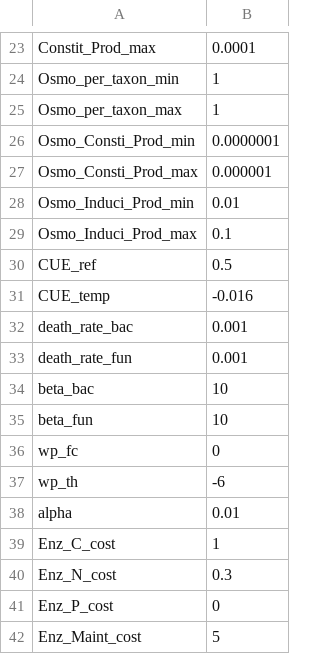
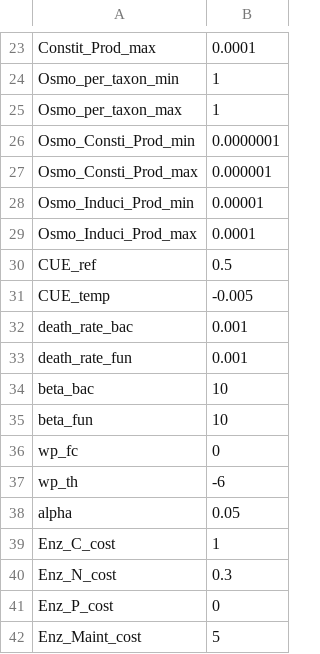
Before and after one commit to DEMENT-Model/DEMENTpy, a CSV file: input/parameters.csv, drawn as a sheet; only a part is shown, gaps mark what is left out.

Commit message:
organized vars in parameters.csv & runtime.txt around

```diff
--- a/input/parameters.csv
+++ b/input/parameters.csv
@@ -27,6 +27,6 @@ Osmo_Consti_Prod_min,0.0000001
 Osmo_Consti_Prod_max,0.000001
-Osmo_Induci_Prod_min,0.01
-Osmo_Induci_Prod_max,0.1
+Osmo_Induci_Prod_min,0.00001
+Osmo_Induci_Prod_max,0.0001
 CUE_ref,0.5
-CUE_temp,-0.016
+CUE_temp,-0.005
 death_rate_bac,0.001
@@ -37,3 +37,3 @@ wp_fc,0
 wp_th,-6
-alpha,0.01
+alpha,0.05
 Enz_C_cost,1
```
Also changed, not shown: 1 other file.
